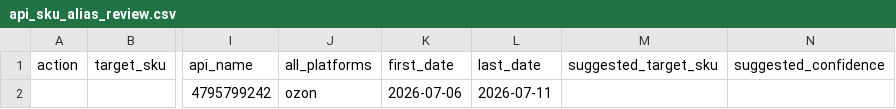
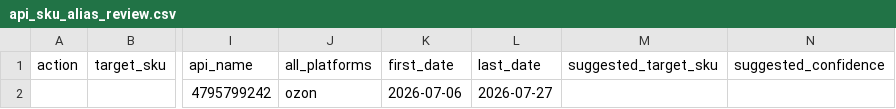
Before and after one commit to Alisia777/Harisma, a CSV file: data/api_sku_alias_review.csv, drawn as a sheet; only a part is shown, gaps mark what is left out; the diff names each change by its address in the sheet, - before the commit and + after, or states it on an @@ line.

```diff
--- a/data/api_sku_alias_review.csv
+++ b/data/api_sku_alias_review.csv
-L2 (last_date): 2026-07-11
+L2 (last_date): 2026-07-27
```
Also changed, not shown: data/portal_data_quality_issues.csv, 57 other files.
